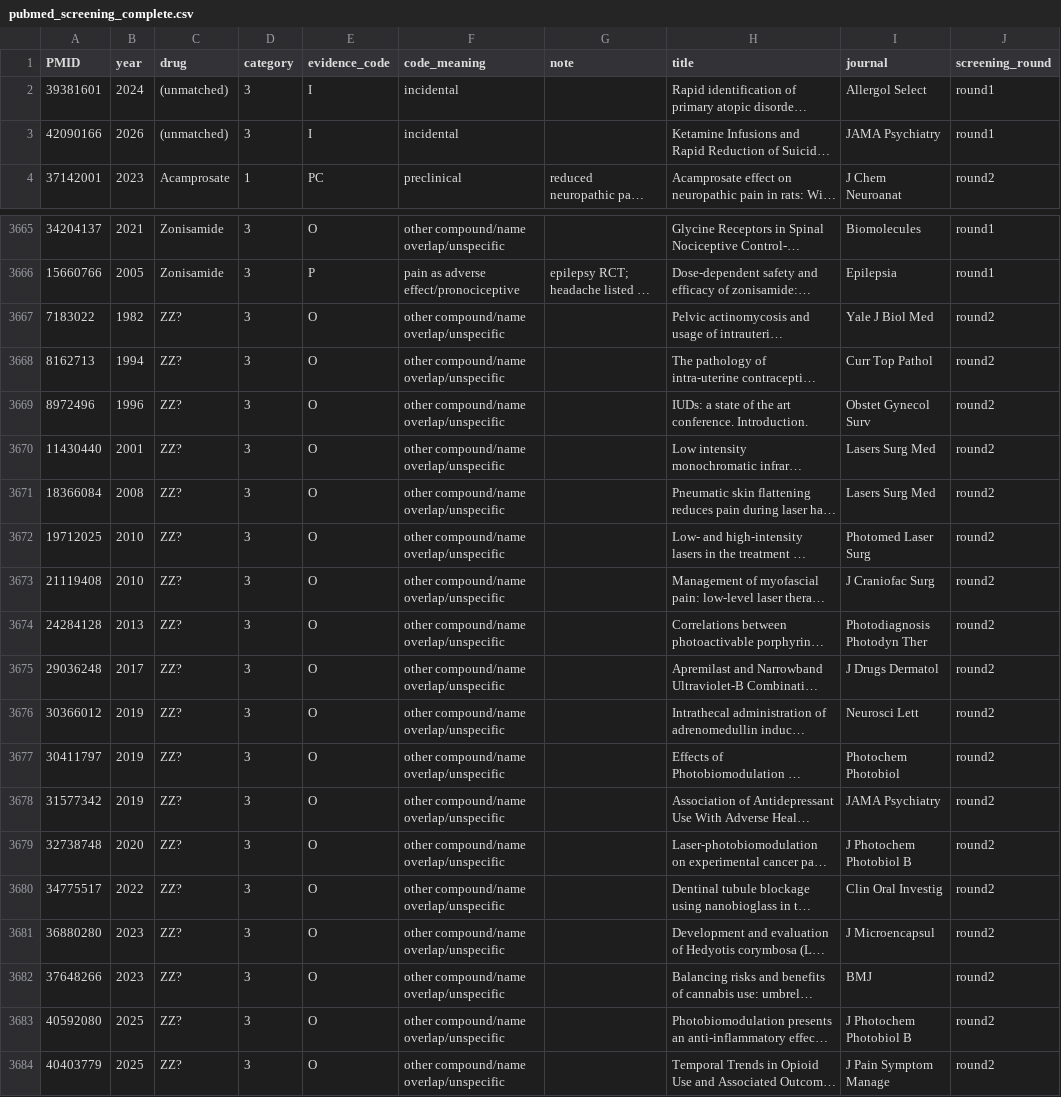
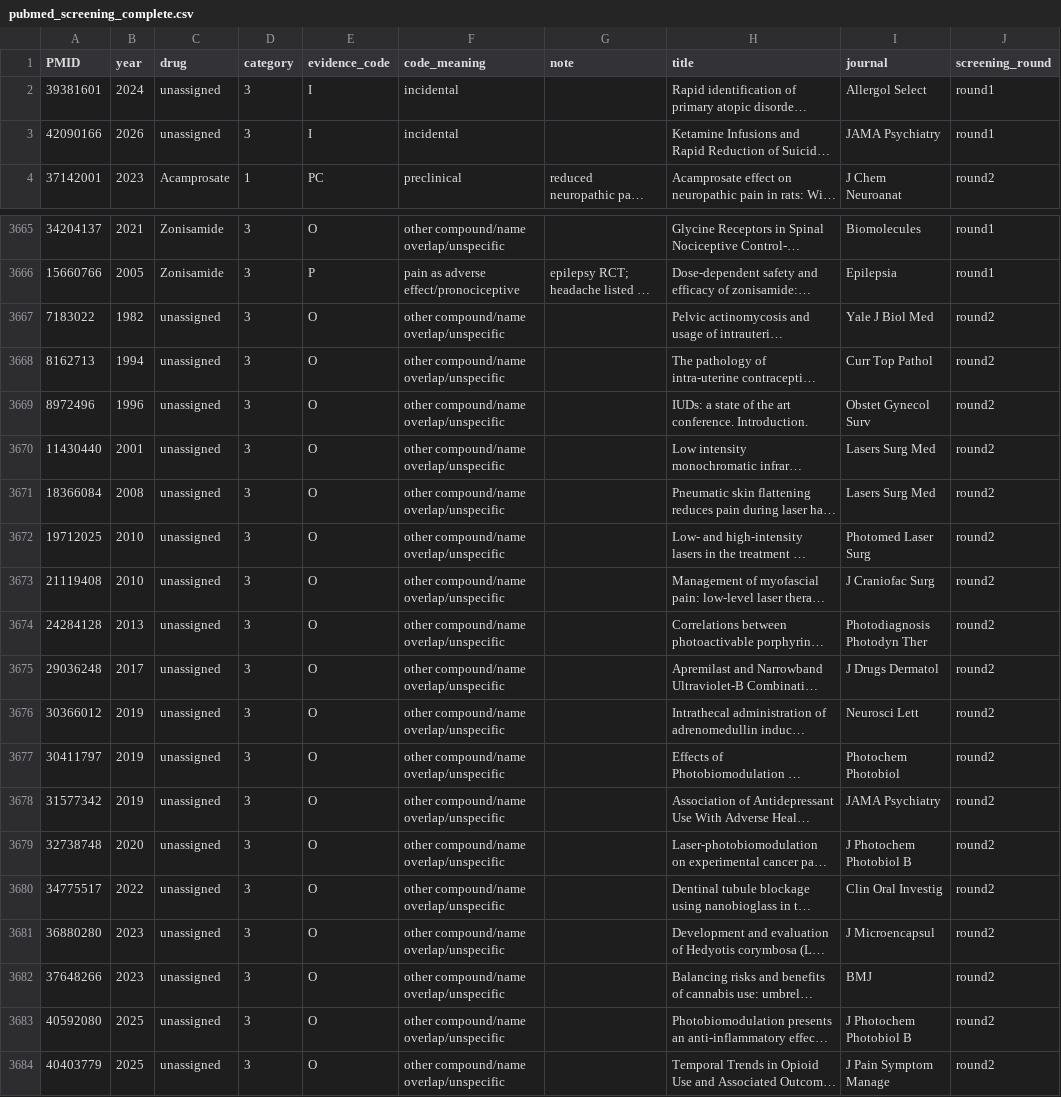
Before and after one commit to JornLotsch/hereditary-pain-drug-repurposing, a CSV file: R/pubmed_screening_complete.csv, drawn as a sheet; only a part is shown, gaps mark what is left out; long unchanged cells end in …; the diff names each change by its address in the sheet, - before the commit and + after, or states it on an @@ line.

Commit message:
Readme table descriptions added, R code has new figure

```diff
--- a/R/pubmed_screening_complete.csv
+++ b/R/pubmed_screening_complete.csv
-C2:C3 (drug): (unmatched)
+C2:C3 (drug): unassigned
-C3667:C3684 (drug): ZZ?
+C3667:C3684 (drug): unassigned
```
Also changed, not shown: 2 other files.
